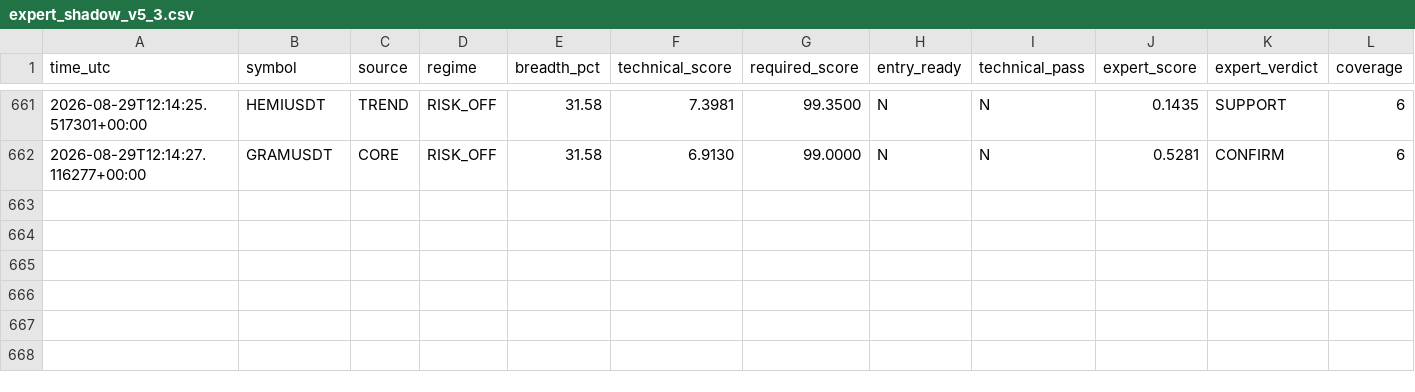
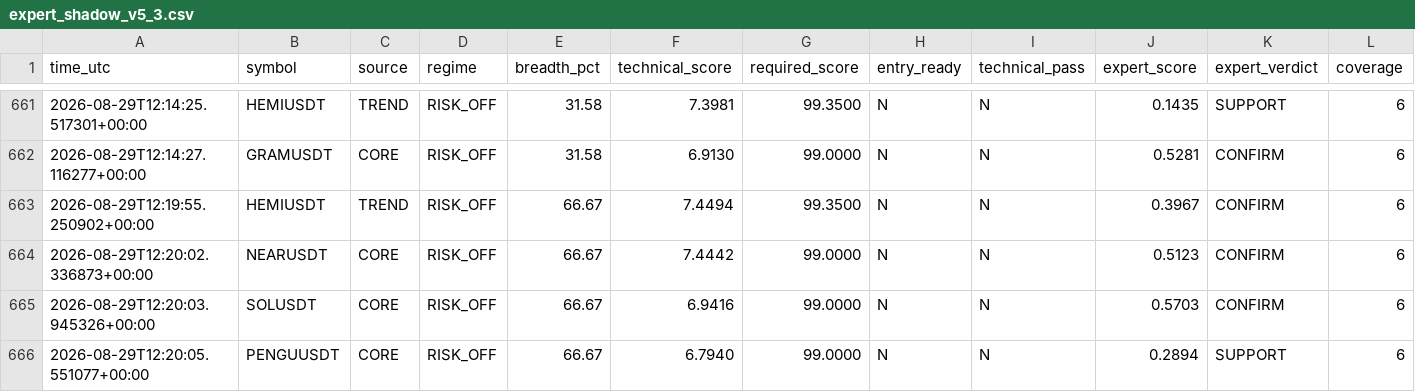
Before and after one commit to mrmatinbolandnazar-web/crypto-paper-bot, a CSV file: vps_reports/expert_shadow_v5_3.csv, drawn as a sheet; only a part is shown, gaps mark what is left out; rows hold the shown columns only; the diff names each change by its address in the sheet, - before the commit and + after, or states it on an @@ line.

```diff
--- a/vps_reports/expert_shadow_v5_3.csv
+++ b/vps_reports/expert_shadow_v5_3.csv
+row 663: 2026-08-29T12:19:55.250902+00:00 | HEMIUSDT | TREND | RISK_OFF | 66.67 | 7.4494 | 99.3500 | N | N | 0.3967 | CONFIRM | 6
+row 664: 2026-08-29T12:20:02.336873+00:00 | NEARUSDT | CORE | RISK_OFF | 66.67 | 7.4442 | 99.0000 | N | N | 0.5123 | CONFIRM | 6
+row 665: 2026-08-29T12:20:03.945326+00:00 | SOLUSDT | CORE | RISK_OFF | 66.67 | 6.9416 | 99.0000 | N | N | 0.5703 | CONFIRM | 6
+row 666: 2026-08-29T12:20:05.551077+00:00 | PENGUUSDT | CORE | RISK_OFF | 66.67 | 6.7940 | 99.0000 | N | N | 0.2894 | SUPPORT | 6
```
Also changed, not shown: vps_reports/news_shadow_v5_4.csv, 5 other files.
